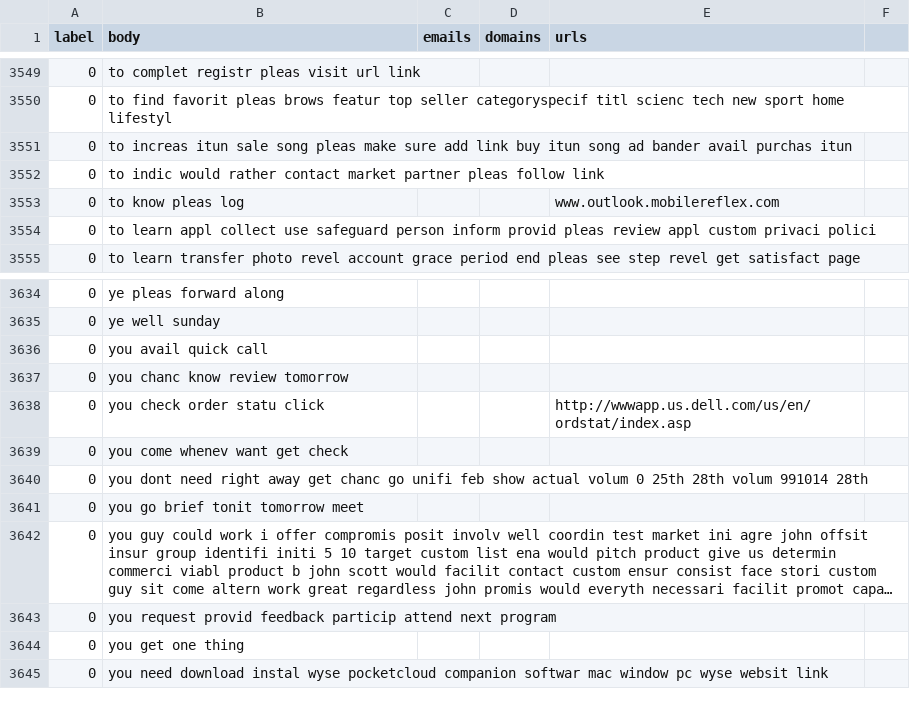
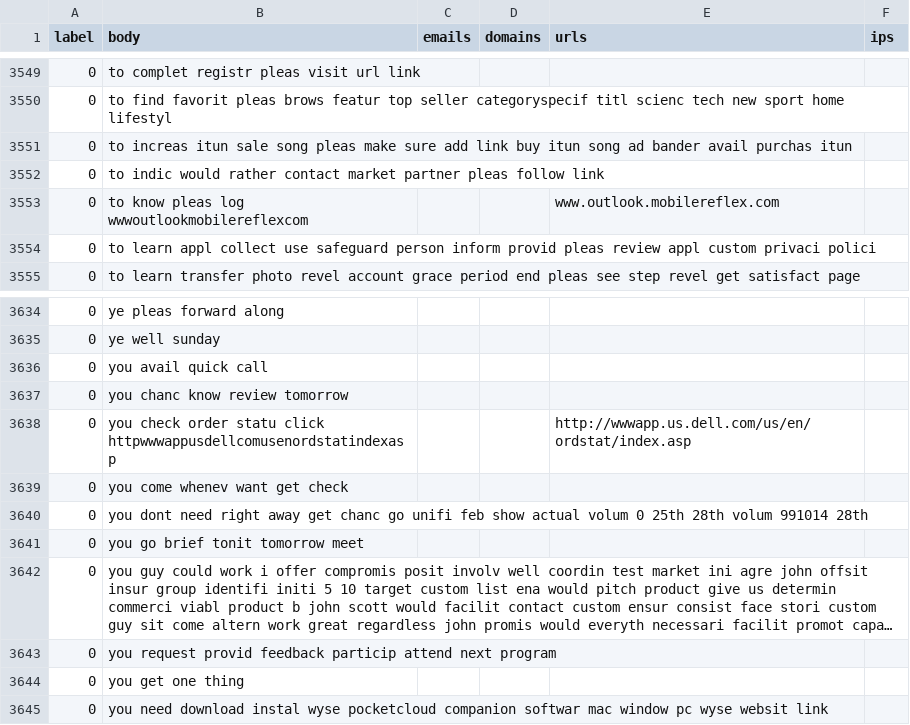
Before and after one commit to Alaric53/Phshing_filter, a CSV file: cleaned_data/cleaned_testingdata.csv, drawn as a sheet; only a part is shown, gaps mark what is left out; long unchanged cells end in …; the diff covers the shown part only.

```diff
--- a/cleaned_data/cleaned_testingdata.csv
+++ b/cleaned_data/cleaned_testingdata.csv
@@ -1 +1 @@
-label,body,emails,domains,urls
+label,body,emails,domains,urls,ips
@@ -3553 +3553 @@ label,body,emails,domains,urls
-0,to know pleas log,,,www.outlook.mobilereflex.com
+0,to know pleas log wwwoutlookmobilereflexcom,,,www.outlook.mobilereflex.com,
@@ -3638 +3638 @@ label,body,emails,domains,urls
-0,you check order statu click,,,http://wwwapp.us.dell.com/us/en/ordstat/index.asp
+0,you check order statu click httpwwwappusdellcomusenordstatindexasp,,,http://wwwapp.us.dell.com/us/en/ordstat/index.asp,
```
Also changed, not shown: 12 edited cells elsewhere in this file, 2 other files.
